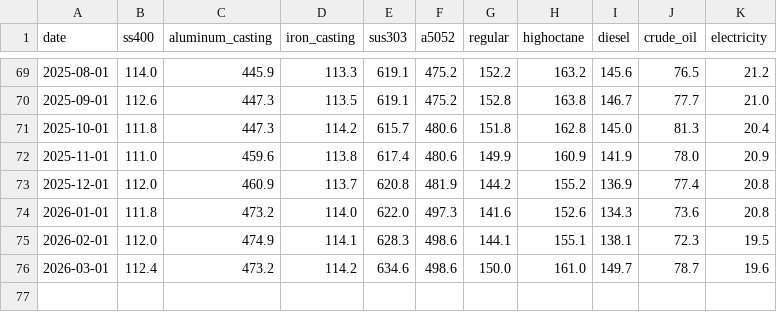
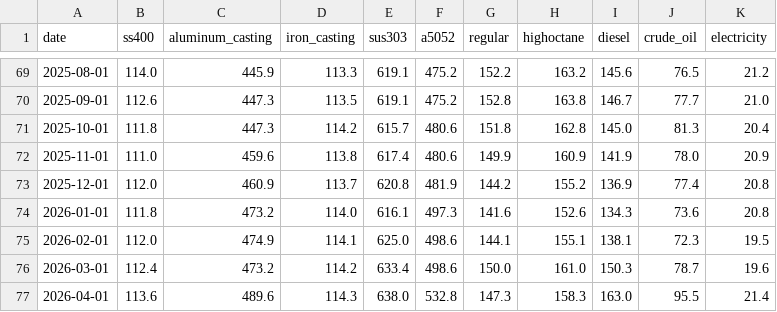
Before and after one commit to TAppy-1413/price-tracker, a CSV file: data/materials.csv, drawn as a sheet; only a part is shown, gaps mark what is left out.

```diff
--- a/data/materials.csv
+++ b/data/materials.csv
@@ -73,4 +73,5 @@ date,ss400,aluminum_casting,iron_casting,sus303,a5052,regular,highoctane,diesel,
 2025-12-01,112.0,460.9,113.7,620.8,481.9,144.2,155.2,136.9,77.4,20.8
-2026-01-01,111.8,473.2,114.0,622.0,497.3,141.6,152.6,134.3,73.6,20.8
-2026-02-01,112.0,474.9,114.1,628.3,498.6,144.1,155.1,138.1,72.3,19.5
-2026-03-01,112.4,473.2,114.2,634.6,498.6,150.0,161.0,149.7,78.7,19.6
+2026-01-01,111.8,473.2,114.0,616.1,497.3,141.6,152.6,134.3,73.6,20.8
+2026-02-01,112.0,474.9,114.1,625.0,498.6,144.1,155.1,138.1,72.3,19.5
+2026-03-01,112.4,473.2,114.2,633.4,498.6,150.0,161.0,150.3,78.7,19.6
+2026-04-01,113.6,489.6,114.3,638.0,532.8,147.3,158.3,163.0,95.5,21.4
```
Also changed, not shown: data/metals.csv, docs/data/materials.csv, 2 other files.
